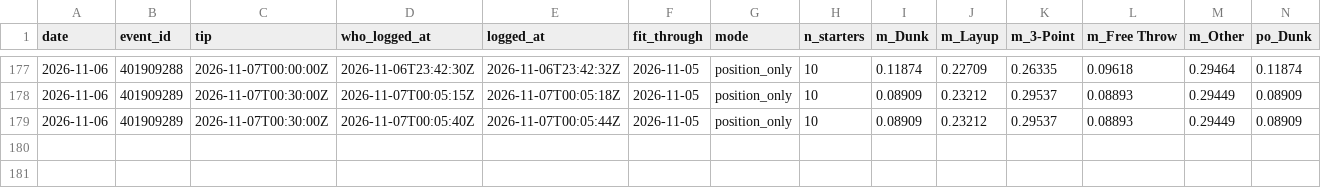
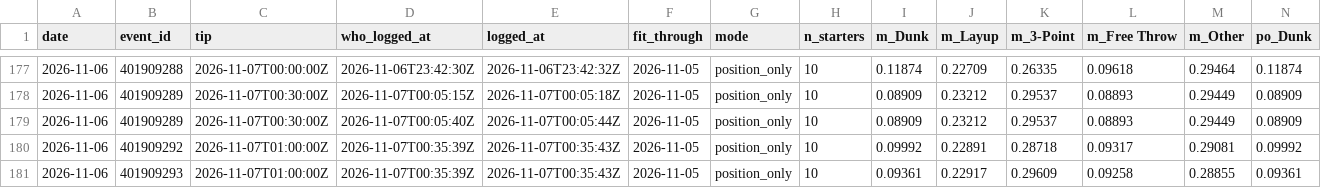
Before and after one commit to macassvic-cmd/arc-lab, a CSV file: data/first_basket_method_log.csv, drawn as a sheet; only a part is shown, gaps mark what is left out; rows hold the shown columns only; the diff names each change by its address in the sheet, - before the commit and + after, or states it on an @@ line.

```diff
--- a/data/first_basket_method_log.csv
+++ b/data/first_basket_method_log.csv
+row 180: 2026-11-06 | 401909292 | 2026-11-07T01:00:00Z | 2026-11-07T00:35:39Z | 2026-11-07T00:35:43Z | 2026-11-05 | position_only | 10 | 0.09992 | 0.22891 | 0.28718 | 0.09317 | 0.29081 | 0.09992
+row 181: 2026-11-06 | 401909293 | 2026-11-07T01:00:00Z | 2026-11-07T00:35:39Z | 2026-11-07T00:35:43Z | 2026-11-05 | position_only | 10 | 0.09361 | 0.22917 | 0.29609 | 0.09258 | 0.28855 | 0.09361
```
Also changed, not shown: data/first_basket_lineups.csv, data/first_basket_log.csv, 8 other files.
